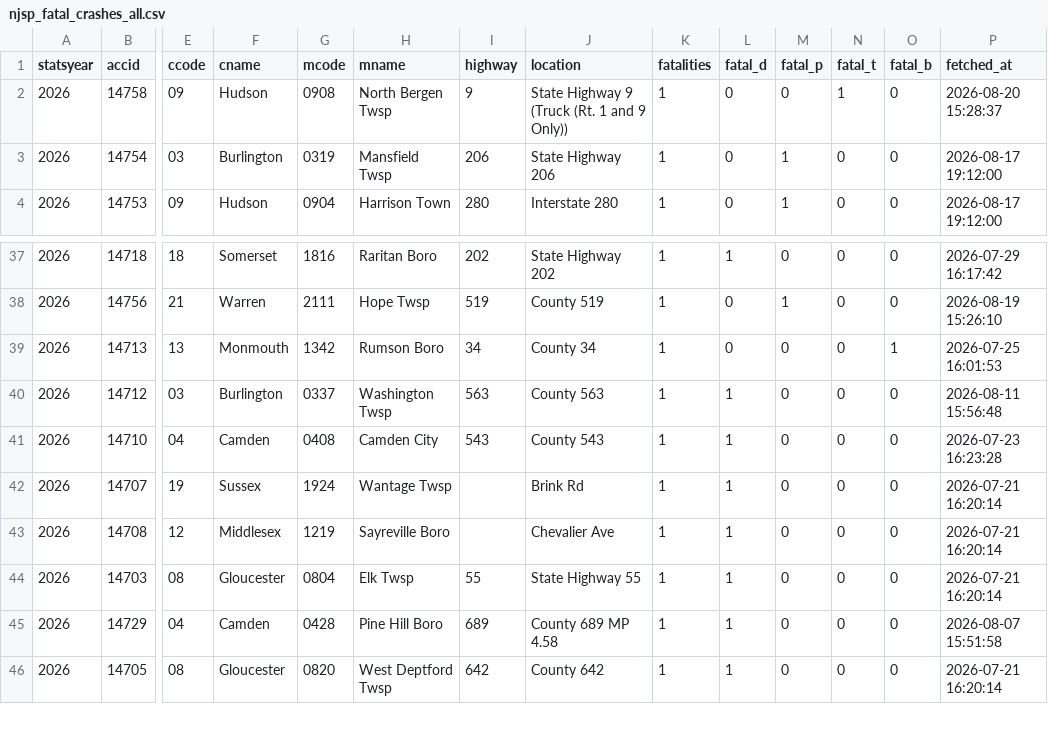
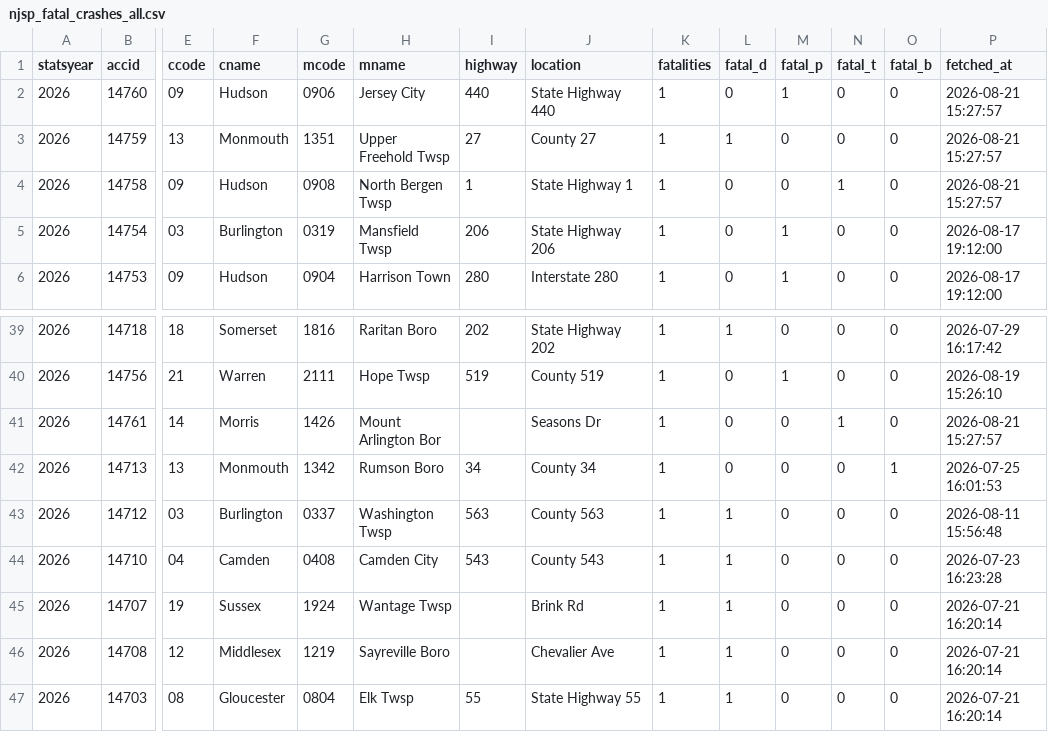
Before and after one commit to unneccesary-roughage/nj-crashes, a CSV file: exports/njsp_fatal_crashes_all.csv, drawn as a sheet; only a part is shown, gaps mark what is left out; the shorter side is filled out with more unchanged rows; addresses are those after the commit; rows hold the shown columns only; the diff names each change by its address in the sheet, - before the commit and + after, or states it on an @@ line.

```diff
--- a/exports/njsp_fatal_crashes_all.csv
+++ b/exports/njsp_fatal_crashes_all.csv
+row 2: 2026 | 14760 | 09 | Hudson | 0906 | Jersey City | 440 | State Highway 440 | 1 | 0 | 1 | 0 | 0 | 2026-08-21 15:27:57
+row 3: 2026 | 14759 | 13 | Monmouth | 1351 | Upper Freehold Twsp | 27 | County 27 | 1 | 1 | 0 | 0 | 0 | 2026-08-21 15:27:57
-I4 (highway): 9
+I4 (highway): 1
-J4 (location): State Highway 9 (Truck (Rt. 1 and 9 Only))
+J4 (location): State Highway 1
-P4 (fetched_at): 2026-08-20 15:28:37
+P4 (fetched_at): 2026-08-21 15:27:57
+row 41: 2026 | 14761 | 14 | Morris | 1426 | Mount Arlington Bor |  | Seasons Dr | 1 | 0 | 0 | 1 | 0 | 2026-08-21 15:27:57
```
Also changed, not shown: exports/njsp_monthly_totals_by_year.csv, 4 other files.
